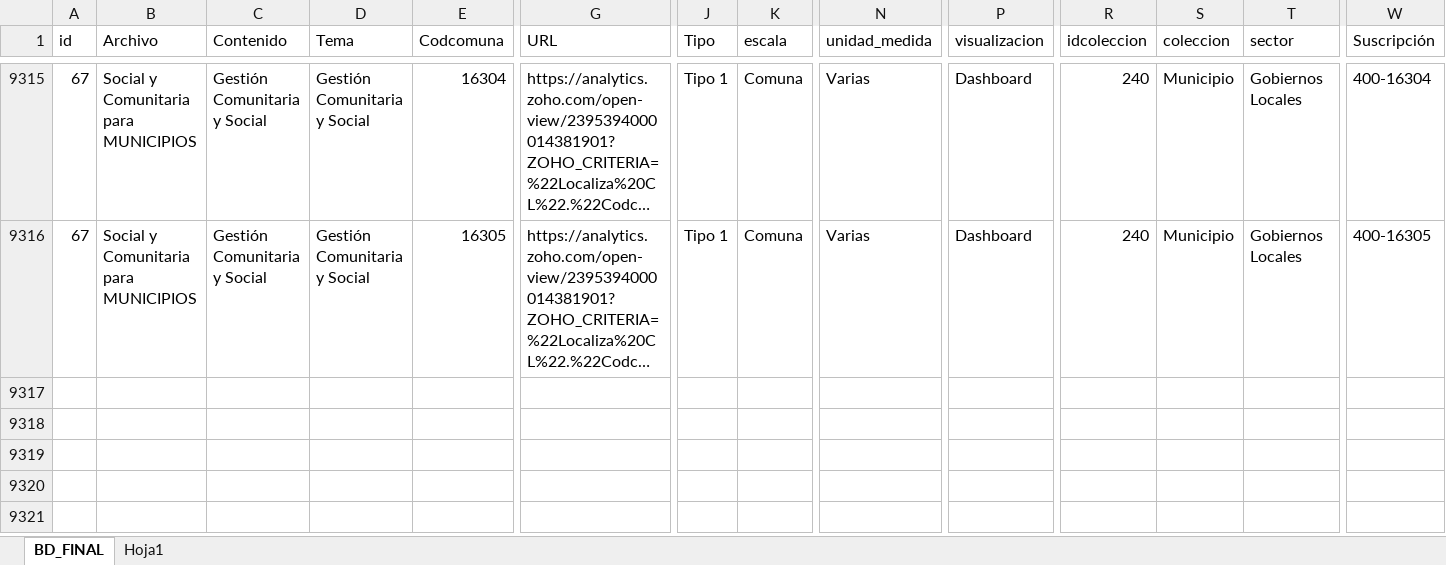
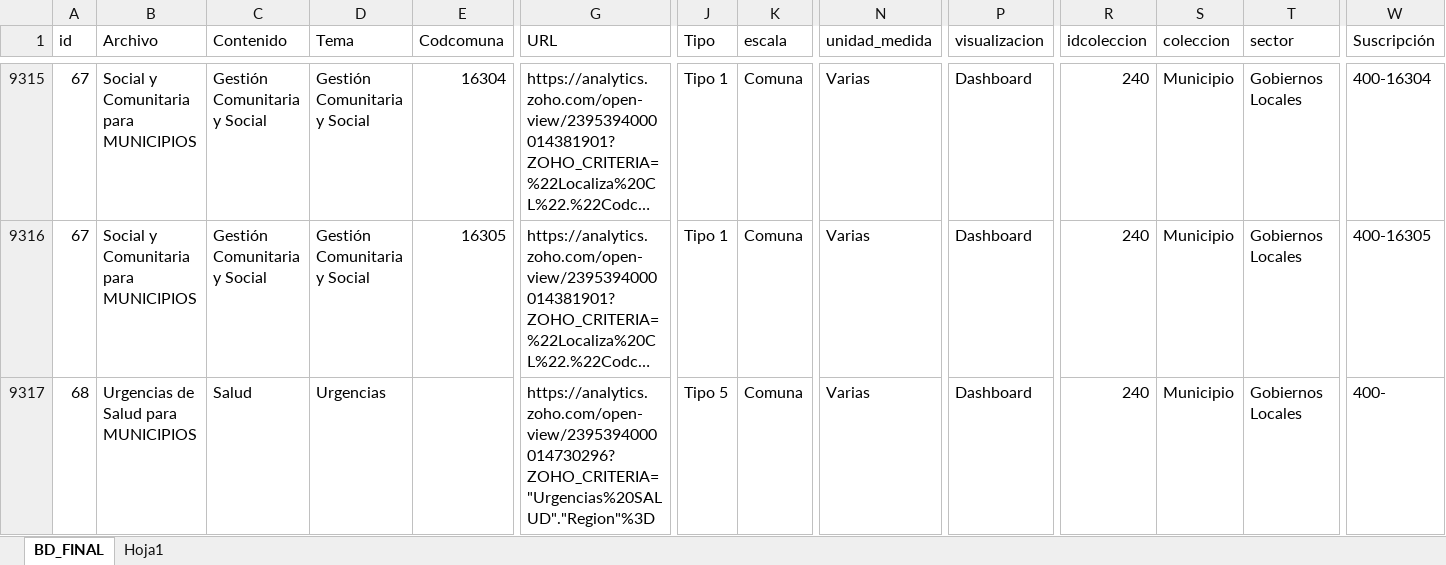
Before and after one commit to Sud-Austral/MONITOREO-DI, an Excel workbook: 000 AGENCIA INFORMACION DI/BD_Municipio_2022.xlsx, sheet BD_FINAL, drawn as a sheet; only a part is shown, gaps mark what is left out; long unchanged cells end in …; values as stored, in another font and other column widths than the file's, no borders; table styles not drawn; rows hold the shown columns only; the diff names each change by its address in the sheet, - before the commit and + after, or states it on an @@ line.

Commit message:
Update BD_Municipio_2022.xlsx

```diff
--- a/000 AGENCIA INFORMACION DI/BD_Municipio_2022.xlsx (sheet BD_FINAL)
+++ b/000 AGENCIA INFORMACION DI/BD_Municipio_2022.xlsx (sheet BD_FINAL)
+row 9317: 68 | Urgencias de Salud para MUNICIPIOS | Salud | Urgencias |  | https://analytics.zoho.com/open-view/2395394000014730296?ZOHO_CRITERIA="Urgencias%20SALUD"."Region"%3D | Tipo 5 | Comuna | Varias | Dashboard | 240 | Municipio | Gobiernos Locales | 400-
```
